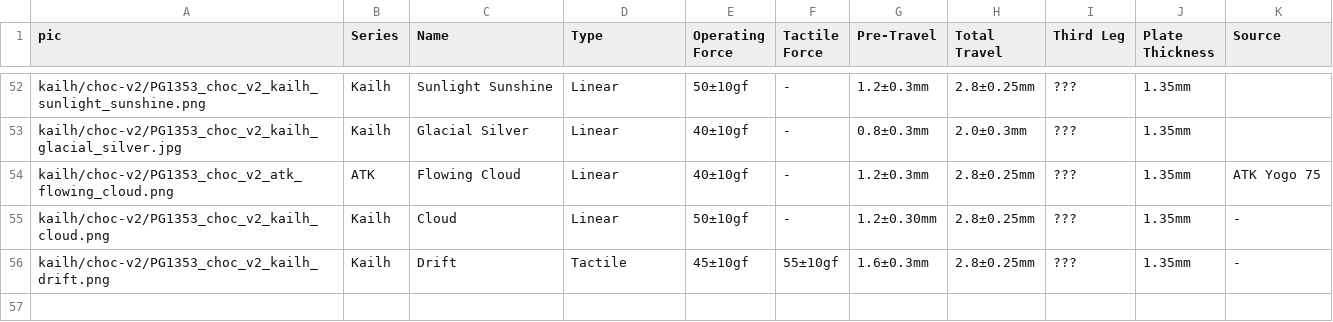
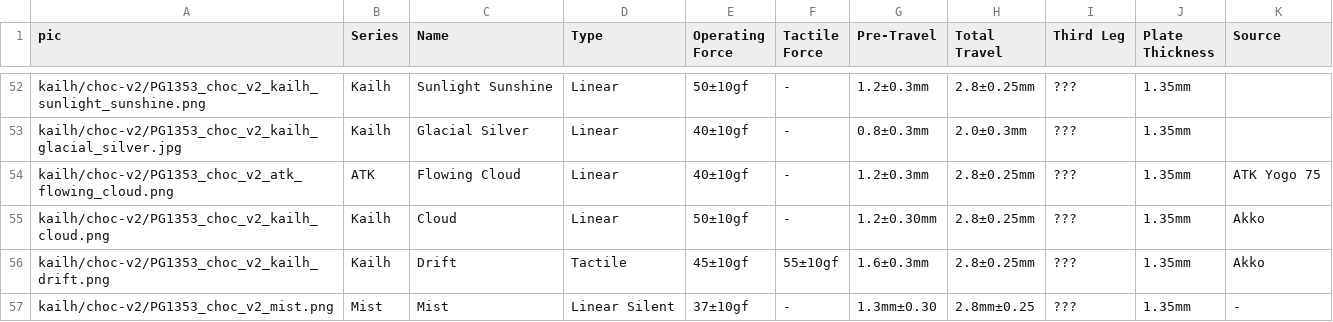
Before and after one commit to aroum/aroum.github.io, a CSV file: public/data/csv/kailh-choc-v2.csv, drawn as a sheet; only a part is shown, gaps mark what is left out.

Commit message:
add choc v2 mist

```diff
--- a/public/data/csv/kailh-choc-v2.csv
+++ b/public/data/csv/kailh-choc-v2.csv
@@ -54,3 +54,4 @@ kailh/choc-v2/PG1353_choc_v2_kailh_glacial_silver.jpg,Kailh,Glacial Silver,Linea
 kailh/choc-v2/PG1353_choc_v2_atk_flowing_cloud.png,ATK,Flowing Cloud,Linear,40±10gf,-,1.2±0.3mm,2.8±0.25mm,???,1.35mm,ATK Yogo 75
-kailh/choc-v2/PG1353_choc_v2_kailh_cloud.png,Kailh,Cloud,Linear,50±10gf,-,1.2±0.30mm,2.8±0.25mm,???,1.35mm,-
-kailh/choc-v2/PG1353_choc_v2_kailh_drift.png,Kailh,Drift,Tactile,45±10gf,55±10gf,1.6±0.3mm,2.8±0.25mm,???,1.35mm,-
+kailh/choc-v2/PG1353_choc_v2_kailh_cloud.png,Kailh,Cloud,Linear,50±10gf,-,1.2±0.30mm,2.8±0.25mm,???,1.35mm,Akko
+kailh/choc-v2/PG1353_choc_v2_kailh_drift.png,Kailh,Drift,Tactile,45±10gf,55±10gf,1.6±0.3mm,2.8±0.25mm,???,1.35mm,Akko
+kailh/choc-v2/PG1353_choc_v2_mist.png,Mist,Mist,Linear Silent,37±10gf,-,1.3mm±0.30,2.8mm±0.25,???,1.35mm,-
```
Also changed, not shown: 1 other file.
